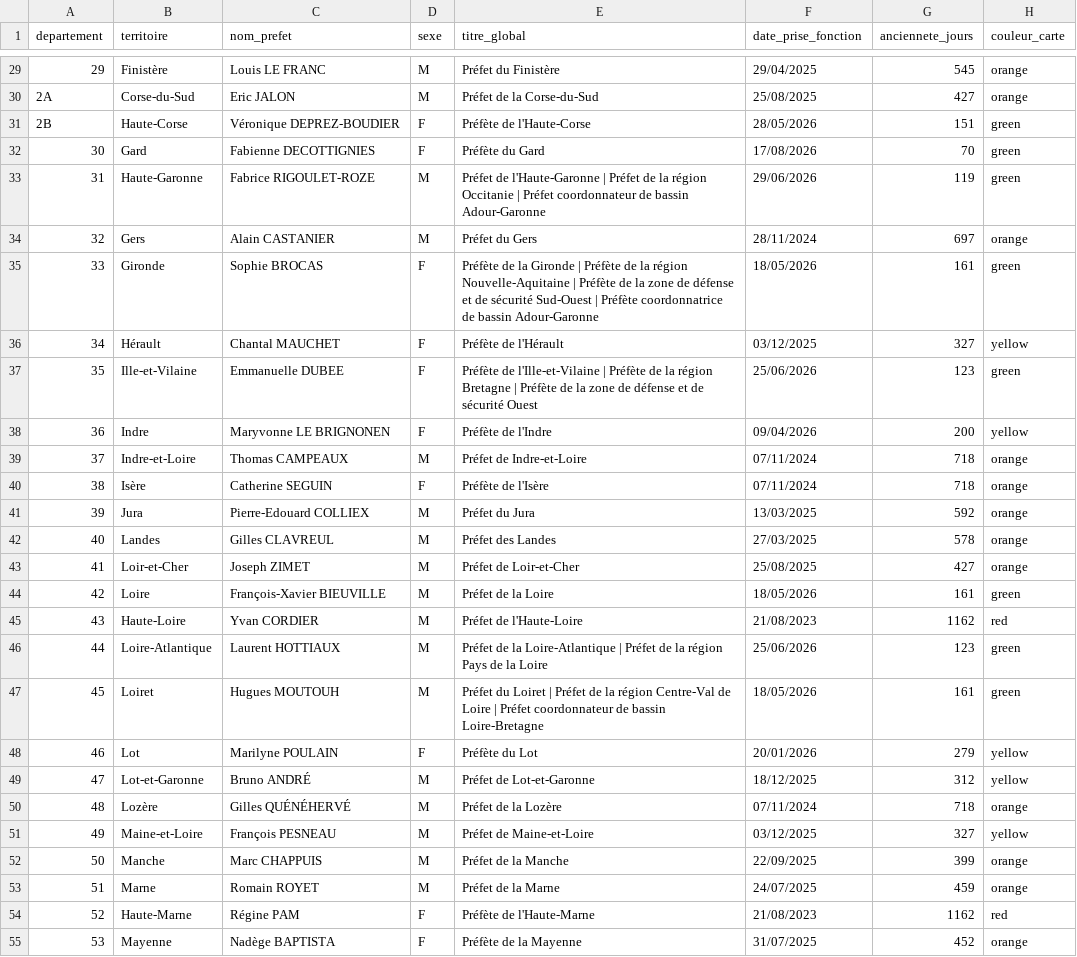
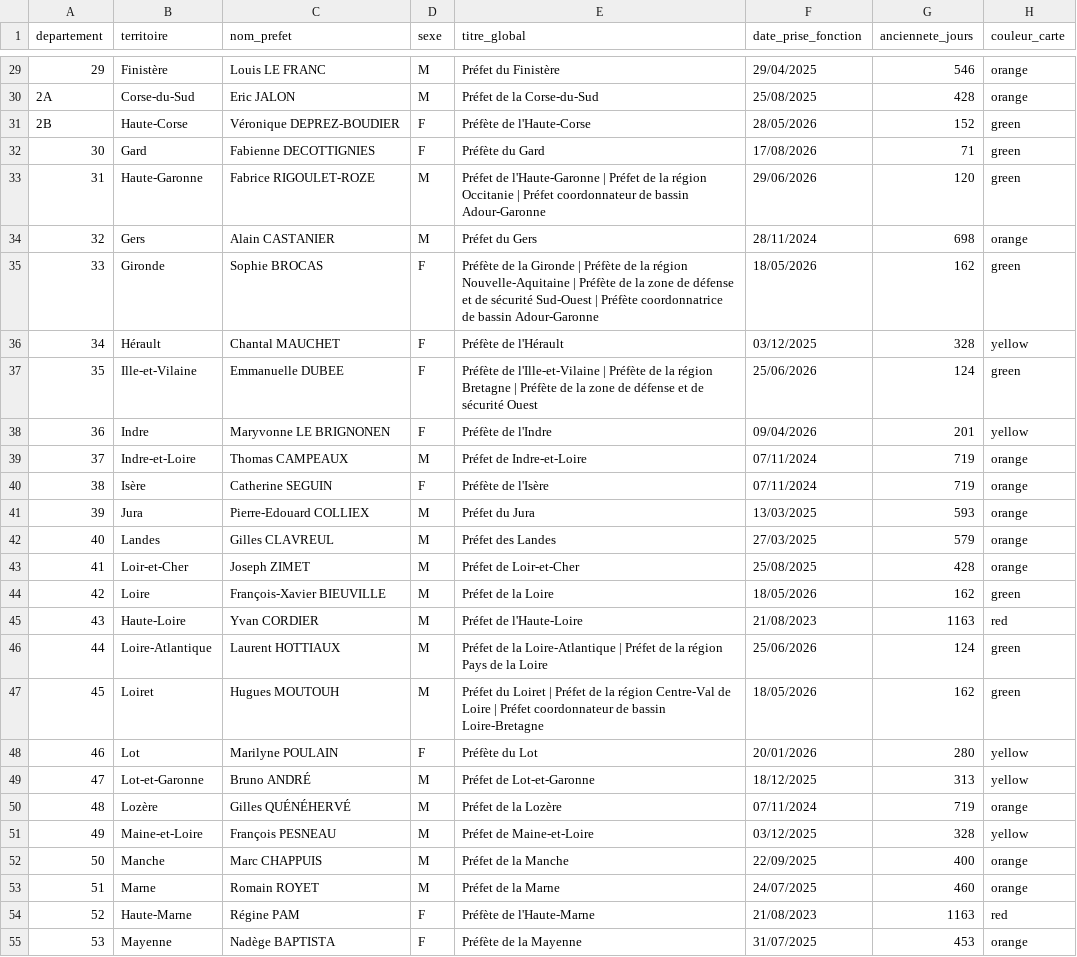
Before and after one commit to mathieu-bottero/prefets-france, a CSV file: data/prefets_departements.csv, drawn as a sheet; only a part is shown, gaps mark what is left out; the diff covers the shown part only.

```diff
--- a/data/prefets_departements.csv
+++ b/data/prefets_departements.csv
@@ -29,27 +29,27 @@
-29;Finistère;Louis LE FRANC;M;Préfet du Finistère;29/04/2025;545;orange
-2A;Corse-du-Sud;Eric JALON;M;Préfet de la Corse-du-Sud;25/08/2025;427;orange
-2B;Haute-Corse;Véronique DEPREZ-BOUDIER;F;Préfète de l'Haute-Corse;28/05/2026;151;green
-30;Gard;Fabienne DECOTTIGNIES;F;Préfète du Gard;17/08/2026;70;green
-31;Haute-Garonne;Fabrice RIGOULET-ROZE;M;Préfet de l'Haute-Garonne | Préfet de la région Occitanie | Préfet coordonnateur de bassin Adour-Garonne;29/06/2026;119;green
-32;Gers;Alain CASTANIER;M;Préfet du Gers;28/11/2024;697;orange
-33;Gironde;Sophie BROCAS;F;Préfète de la Gironde | Préfète de la région Nouvelle-Aquitaine | Préfète de la zone de défense et de sécurité Sud-Ouest | Préfète coordonnatrice de bassin Adour-Garonne;18/05/2026;161;green
-34;Hérault;Chantal MAUCHET;F;Préfète de l'Hérault;03/12/2025;327;yellow
-35;Ille-et-Vilaine;Emmanuelle DUBEE;F;Préfète de l'Ille-et-Vilaine | Préfète de la région Bretagne | Préfète de la zone de défense et de sécurité Ouest;25/06/2026;123;green
-36;Indre;Maryvonne LE BRIGNONEN;F;Préfète de l'Indre;09/04/2026;200;yellow
-37;Indre-et-Loire;Thomas CAMPEAUX;M;Préfet de Indre-et-Loire;07/11/2024;718;orange
-38;Isère;Catherine SEGUIN;F;Préfète de l'Isère;07/11/2024;718;orange
-39;Jura;Pierre-Edouard COLLIEX;M;Préfet du Jura;13/03/2025;592;orange
-40;Landes;Gilles CLAVREUL;M;Préfet des Landes;27/03/2025;578;orange
-41;Loir-et-Cher;Joseph ZIMET;M;Préfet de Loir-et-Cher;25/08/2025;427;orange
-42;Loire;François-Xavier BIEUVILLE;M;Préfet de la Loire;18/05/2026;161;green
-43;Haute-Loire;Yvan CORDIER;M;Préfet de l'Haute-Loire;21/08/2023;1162;red
-44;Loire-Atlantique;Laurent HOTTIAUX;M;Préfet de la Loire-Atlantique | Préfet de la région Pays de la Loire;25/06/2026;123;green
-45;Loiret;Hugues MOUTOUH;M;Préfet du Loiret | Préfet de la région Centre-Val de Loire | Préfet coordonnateur de bassin Loire-Bretagne;18/05/2026;161;green
-46;Lot;Marilyne POULAIN;F;Préfète du Lot;20/01/2026;279;yellow
-47;Lot-et-Garonne;Bruno ANDRÉ;M;Préfet de Lot-et-Garonne;18/12/2025;312;yellow
-48;Lozère;Gilles QUÉNÉHERVÉ;M;Préfet de la Lozère;07/11/2024;718;orange
-49;Maine-et-Loire;François PESNEAU;M;Préfet de Maine-et-Loire;03/12/2025;327;yellow
-50;Manche;Marc CHAPPUIS;M;Préfet de la Manche;22/09/2025;399;orange
-51;Marne;Romain ROYET;M;Préfet de la Marne;24/07/2025;459;orange
-52;Haute-Marne;Régine PAM;F;Préfète de l'Haute-Marne;21/08/2023;1162;red
-53;Mayenne;Nadège BAPTISTA;F;Préfète de la Mayenne;31/07/2025;452;orange
+29;Finistère;Louis LE FRANC;M;Préfet du Finistère;29/04/2025;546;orange
+2A;Corse-du-Sud;Eric JALON;M;Préfet de la Corse-du-Sud;25/08/2025;428;orange
+2B;Haute-Corse;Véronique DEPREZ-BOUDIER;F;Préfète de l'Haute-Corse;28/05/2026;152;green
+30;Gard;Fabienne DECOTTIGNIES;F;Préfète du Gard;17/08/2026;71;green
+31;Haute-Garonne;Fabrice RIGOULET-ROZE;M;Préfet de l'Haute-Garonne | Préfet de la région Occitanie | Préfet coordonnateur de bassin Adour-Garonne;29/06/2026;120;green
+32;Gers;Alain CASTANIER;M;Préfet du Gers;28/11/2024;698;orange
+33;Gironde;Sophie BROCAS;F;Préfète de la Gironde | Préfète de la région Nouvelle-Aquitaine | Préfète de la zone de défense et de sécurité Sud-Ouest | Préfète coordonnatrice de bassin Adour-Garonne;18/05/2026;162;green
+34;Hérault;Chantal MAUCHET;F;Préfète de l'Hérault;03/12/2025;328;yellow
+35;Ille-et-Vilaine;Emmanuelle DUBEE;F;Préfète de l'Ille-et-Vilaine | Préfète de la région Bretagne | Préfète de la zone de défense et de sécurité Ouest;25/06/2026;124;green
+36;Indre;Maryvonne LE BRIGNONEN;F;Préfète de l'Indre;09/04/2026;201;yellow
+37;Indre-et-Loire;Thomas CAMPEAUX;M;Préfet de Indre-et-Loire;07/11/2024;719;orange
+38;Isère;Catherine SEGUIN;F;Préfète de l'Isère;07/11/2024;719;orange
+39;Jura;Pierre-Edouard COLLIEX;M;Préfet du Jura;13/03/2025;593;orange
+40;Landes;Gilles CLAVREUL;M;Préfet des Landes;27/03/2025;579;orange
+41;Loir-et-Cher;Joseph ZIMET;M;Préfet de Loir-et-Cher;25/08/2025;428;orange
+42;Loire;François-Xavier BIEUVILLE;M;Préfet de la Loire;18/05/2026;162;green
+43;Haute-Loire;Yvan CORDIER;M;Préfet de l'Haute-Loire;21/08/2023;1163;red
+44;Loire-Atlantique;Laurent HOTTIAUX;M;Préfet de la Loire-Atlantique | Préfet de la région Pays de la Loire;25/06/2026;124;green
+45;Loiret;Hugues MOUTOUH;M;Préfet du Loiret | Préfet de la région Centre-Val de Loire | Préfet coordonnateur de bassin Loire-Bretagne;18/05/2026;162;green
+46;Lot;Marilyne POULAIN;F;Préfète du Lot;20/01/2026;280;yellow
+47;Lot-et-Garonne;Bruno ANDRÉ;M;Préfet de Lot-et-Garonne;18/12/2025;313;yellow
+48;Lozère;Gilles QUÉNÉHERVÉ;M;Préfet de la Lozère;07/11/2024;719;orange
+49;Maine-et-Loire;François PESNEAU;M;Préfet de Maine-et-Loire;03/12/2025;328;yellow
+50;Manche;Marc CHAPPUIS;M;Préfet de la Manche;22/09/2025;400;orange
+51;Marne;Romain ROYET;M;Préfet de la Marne;24/07/2025;460;orange
+52;Haute-Marne;Régine PAM;F;Préfète de l'Haute-Marne;21/08/2023;1163;red
+53;Mayenne;Nadège BAPTISTA;F;Préfète de la Mayenne;31/07/2025;453;orange
```
Also changed, not shown: 75 edited cells elsewhere in this file, 2 other files.
